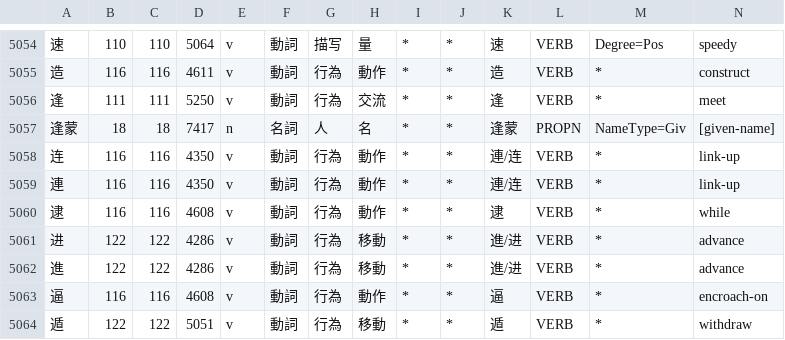
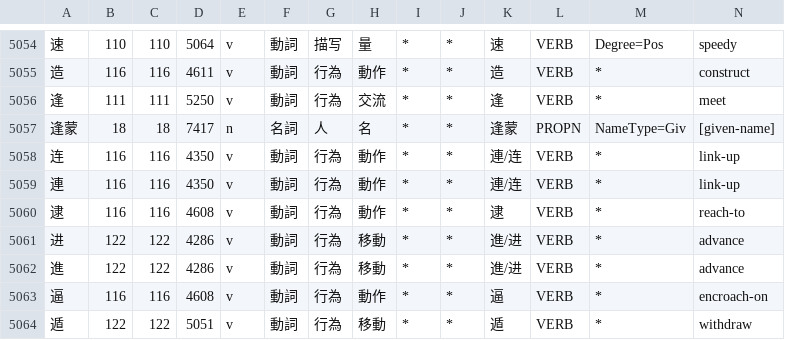
Before and after one commit to KoichiYasuoka/UD-Kanbun, a CSV file: udkanbun/mecab-kanbun/dict.gloss.csv, drawn as a sheet; only a part is shown, gaps mark what is left out.

```diff
--- a/udkanbun/mecab-kanbun/dict.gloss.csv
+++ b/udkanbun/mecab-kanbun/dict.gloss.csv
@@ -5059,3 +5059,3 @@
 連,116,116,4350,v,動詞,行為,動作,*,*,連/连,VERB,*,link-up
-逮,116,116,4608,v,動詞,行為,動作,*,*,逮,VERB,*,while
+逮,116,116,4608,v,動詞,行為,動作,*,*,逮,VERB,*,reach-to
 进,122,122,4286,v,動詞,行為,移動,*,*,進/进,VERB,*,advance
```
Also changed, not shown: 1 other file.
